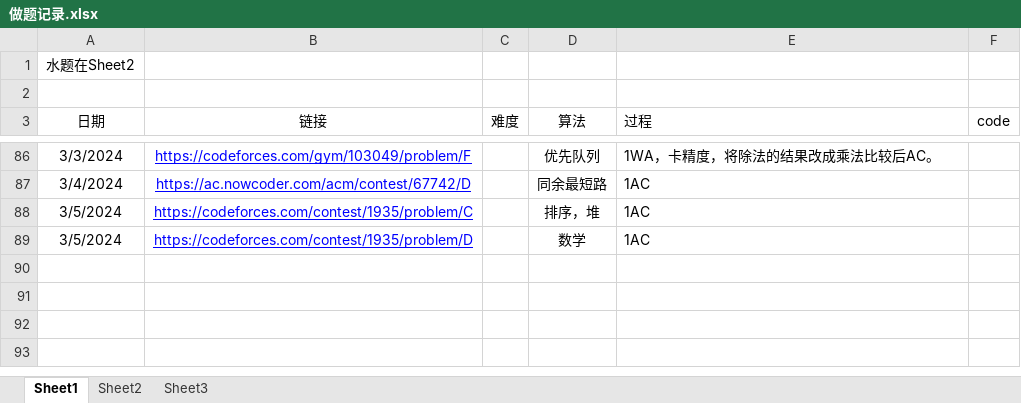
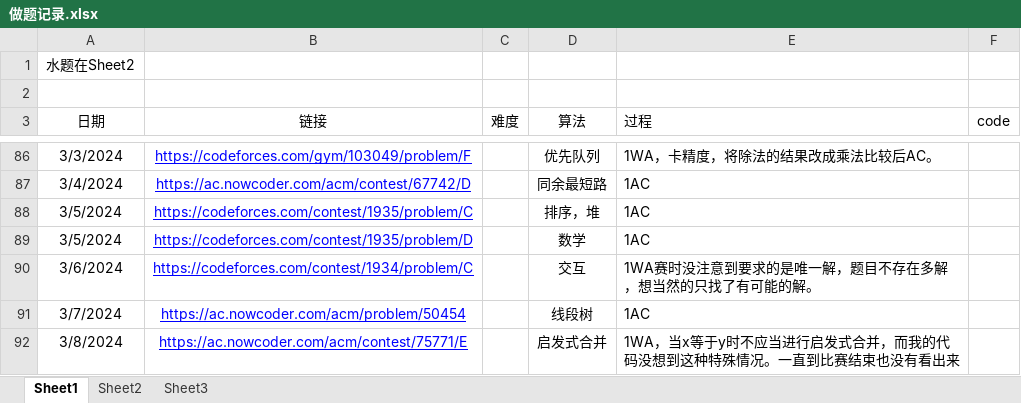
Before and after one commit to unclezhou486/ACM-Solutions, an Excel workbook: 做题记录.xlsx, sheet Sheet1, drawn as a sheet; only a part is shown, gaps mark what is left out; values as stored, in another font and other column widths than the file's, no borders; the diff names each change by its address in the sheet, - before the commit and + after, or states it on an @@ line.

```diff
--- a/做题记录.xlsx (sheet Sheet1)
+++ b/做题记录.xlsx (sheet Sheet1)
+row 90: 3/6/2024 | https://codeforces.com/contest/1934/problem/C |  | 交互 | 1WA赛时没注意到要求的是唯一解，题目不存在多解，想当然的只找了有可能的解。
+row 91: 3/7/2024 | https://ac.nowcoder.com/acm/problem/50454 |  | 线段树 | 1AC
+row 92: 3/8/2024 | https://ac.nowcoder.com/acm/contest/75771/E |  | 启发式合并 | 1WA，当x等于y时不应当进行启发式合并，而我的代码没想到这种特殊情况。一直到比赛结束也没有看出来
```
Also changed, not shown: sheet Sheet2, 6 other files.
